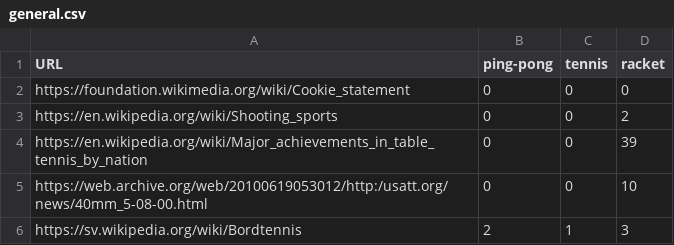
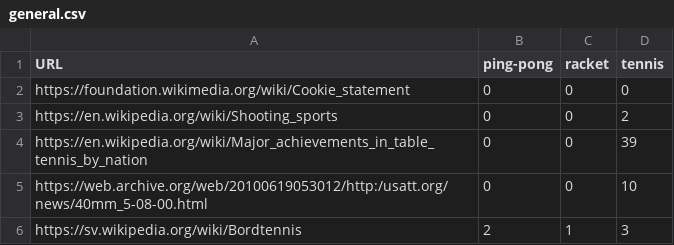
Before and after one commit to TrusVasily/softeq, a CSV file: general.csv, drawn as a sheet; only a part is shown.

```diff
--- a/general.csv
+++ b/general.csv
@@ -1,2 +1,2 @@
-URL, ping-pong, tennis, racket
+URL, ping-pong, racket, tennis
 https://foundation.wikimedia.org/wiki/Cookie_statement, 0, 0, 0
```
Also changed, not shown: top.csv, 1 other file.
